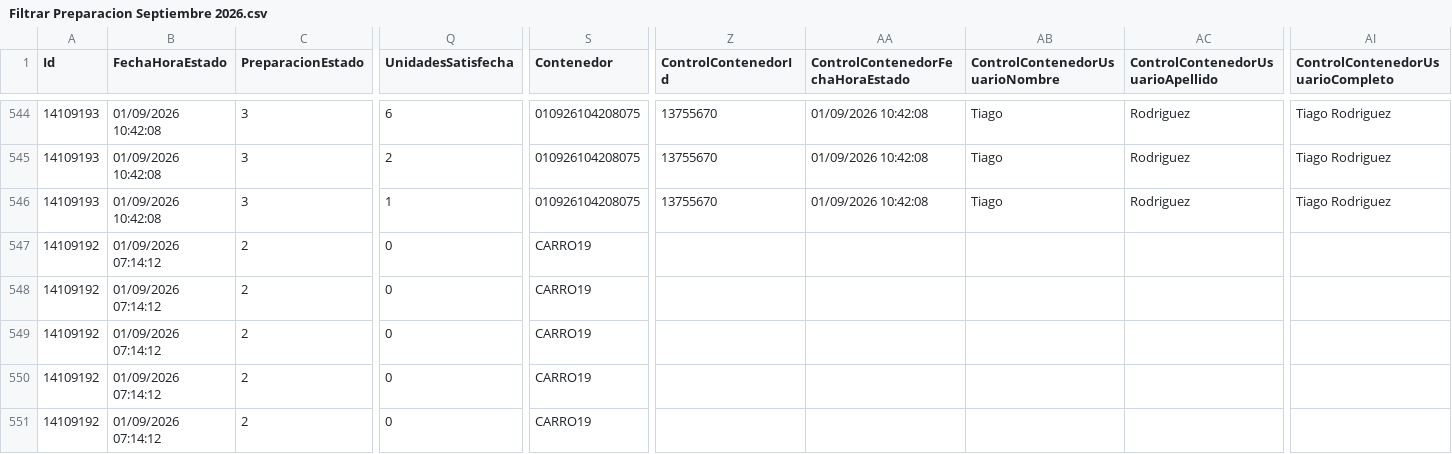
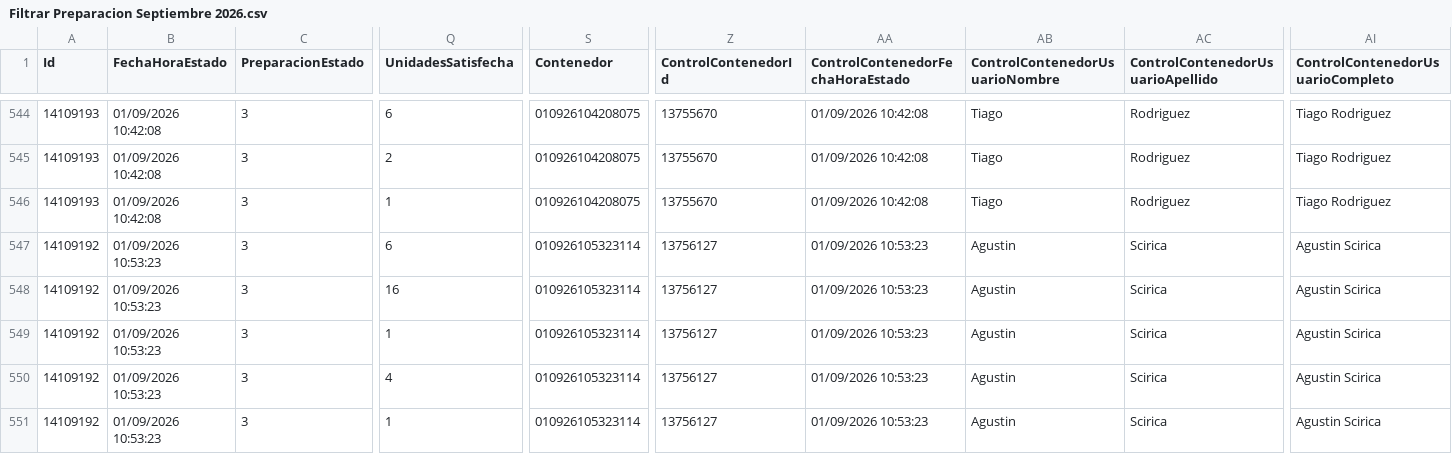
Before and after one commit to IvanGoyena/Logistica-Peirano, a CSV file: Data_WMS/Filtrar Preparacion Septiembre 2026.csv, drawn as a sheet; only a part is shown, gaps mark what is left out; the diff covers the shown part only; the diff names each change by its address in the sheet, - before the commit and + after, or states it on an @@ line.

Commit message:
Actualización automática WMS - Filtrar Preparacion - 01/09/2026 10:53:42

```diff
--- a/Data_WMS/Filtrar Preparacion Septiembre 2026.csv
+++ b/Data_WMS/Filtrar Preparacion Septiembre 2026.csv
-B547:B551 (FechaHoraEstado): 01/09/2026 07:14:12
+B547:B551 (FechaHoraEstado): 01/09/2026 10:53:23
-C547:C551 (PreparacionEstado): 2
+C547:C551 (PreparacionEstado): 3
-Q547 (UnidadesSatisfecha): 0
+Q547 (UnidadesSatisfecha): 6
-S547:S551 (Contenedor): CARRO19
+S547:S551 (Contenedor): 010926105323114
-Z547:Z551 (ControlContenedorId): (empty)
+Z547:Z551 (ControlContenedorId): 13756127
-AA547:AA551 (ControlContenedorFechaHoraEstado): (empty)
+AA547:AA551 (ControlContenedorFechaHoraEstado): 01/09/2026 10:53:23
-AB547:AB551 (ControlContenedorUsuarioNombre): (empty)
+AB547:AB551 (ControlContenedorUsuarioNombre): Agustin
-AC547:AC551 (ControlContenedorUsuarioApellido): (empty)
+AC547:AC551 (ControlContenedorUsuarioApellido): Scirica
-AI547:AI551 (ControlContenedorUsuarioCompleto): (empty)
+AI547:AI551 (ControlContenedorUsuarioCompleto): Agustin Scirica
-Q548 (UnidadesSatisfecha): 0
+Q548 (UnidadesSatisfecha): 16
-Q549 (UnidadesSatisfecha): 0
+Q549 (UnidadesSatisfecha): 1
-Q550 (UnidadesSatisfecha): 0
+Q550 (UnidadesSatisfecha): 4
-Q551 (UnidadesSatisfecha): 0
+Q551 (UnidadesSatisfecha): 1
```
Also changed, not shown: 2 added rows, 9 moved rows and 54 edited cells elsewhere in this file.
